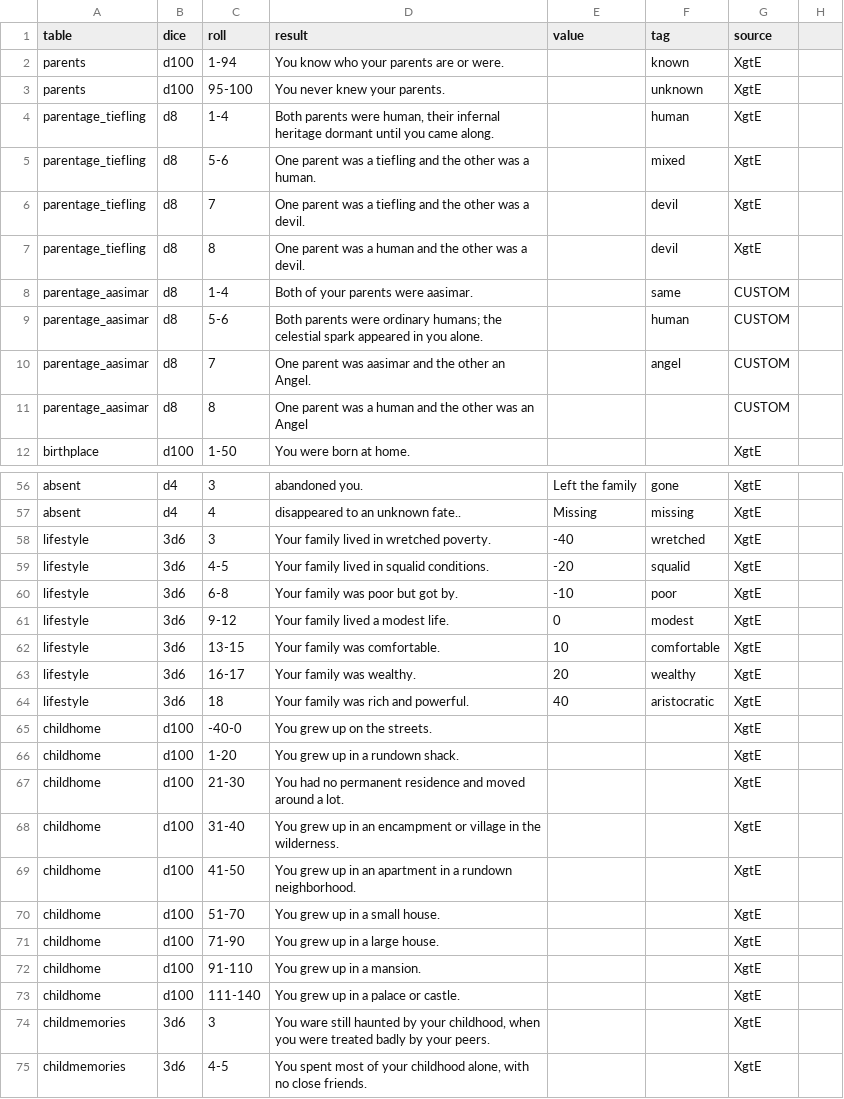
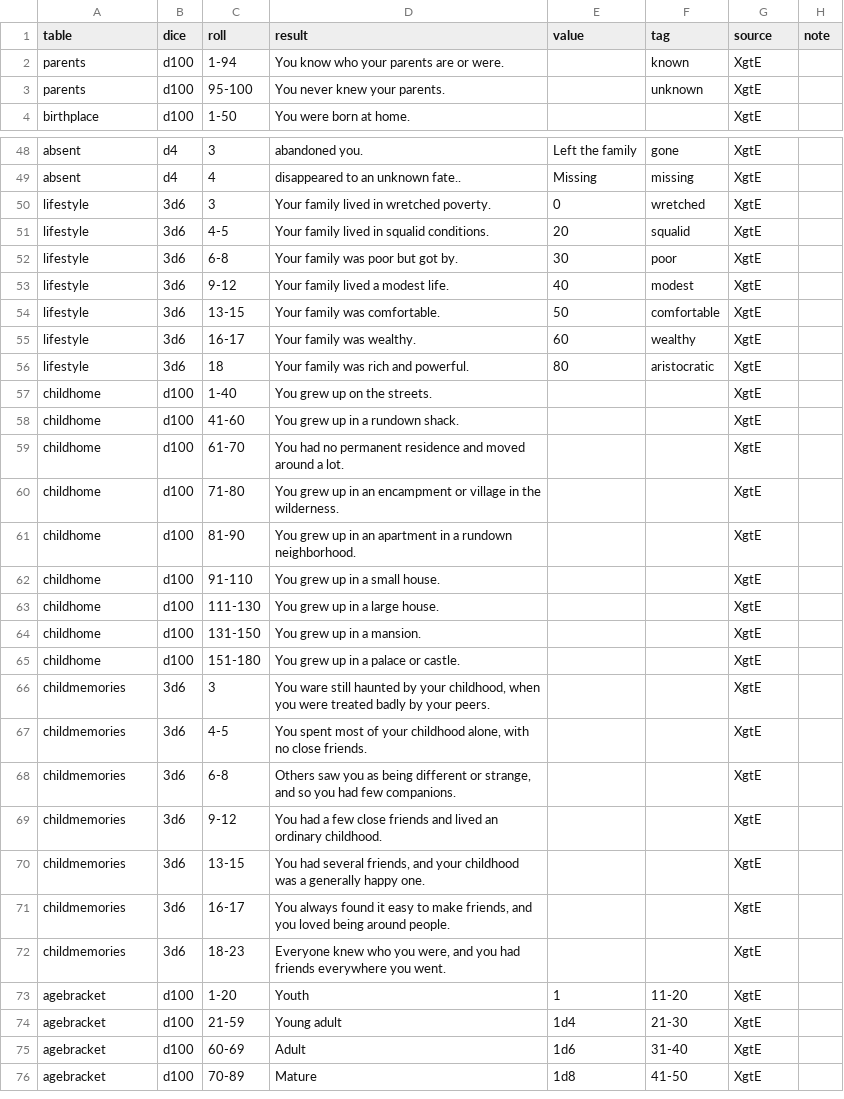
Before and after one commit to LaLibelluleBleue/MCD_Randomizer5e2024_web, a CSV file: data/backstory.csv, drawn as a sheet; only a part is shown, gaps mark what is left out; the shorter side is filled out with more unchanged rows; the diff covers the shown part only.

Commit message:
Add files via upload
V1.3.3: added an error log to the build routine, fixed issues with character same-race odds, added NPC races for backstories.

```diff
--- a/data/backstory.csv
+++ b/data/backstory.csv
@@ -1 +1 @@
-table,dice,roll,result,value,tag,source
+table,dice,roll,result,value,tag,source,note
@@ -4,8 +3,0 @@ parents,d100,95-100,You never knew your parents.,,unknown,XgtE
-parentage_tiefling,d8,1-4,"Both parents were human, their infernal heritage dormant until you came along.",,human,XgtE
-parentage_tiefling,d8,5-6,One parent was a tiefling and the other was a human.,,mixed,XgtE
-parentage_tiefling,d8,7,One parent was a tiefling and the other was a devil.,,devil,XgtE
-parentage_tiefling,d8,8,One parent was a human and the other was a devil.,,devil,XgtE
-parentage_aasimar,d8,1-4,Both of your parents were aasimar.,,same,CUSTOM
-parentage_aasimar,d8,5-6,Both parents were ordinary humans; the celestial spark appeared in you alone.,,human,CUSTOM
-parentage_aasimar,d8,7,One parent was aasimar and the other an Angel.,,angel,CUSTOM
-parentage_aasimar,d8,8,One parent was a human and the other was an Angel,,,CUSTOM
@@ -58,16 +50,16 @@ absent,d4,4,disappeared to an unknown fate..,Missing,missing,XgtE
-lifestyle,3d6,3,Your family lived in wretched poverty.,-40,wretched,XgtE
-lifestyle,3d6,4-5,Your family lived in squalid conditions.,-20,squalid,XgtE
-lifestyle,3d6,6-8,Your family was poor but got by.,-10,poor,XgtE
-lifestyle,3d6,9-12,Your family lived a modest life.,0,modest,XgtE
-lifestyle,3d6,13-15,Your family was comfortable.,10,comfortable,XgtE
-lifestyle,3d6,16-17,Your family was wealthy.,20,wealthy,XgtE
-lifestyle,3d6,18,Your family was rich and powerful.,40,aristocratic,XgtE
-childhome,d100,-40-0,You grew up on the streets.,,,XgtE
-childhome,d100,1-20,You grew up in a rundown shack.,,,XgtE
-childhome,d100,21-30,You had no permanent residence and moved around a lot.,,,XgtE
-childhome,d100,31-40,You grew up in an encampment or village in the wilderness.,,,XgtE
-childhome,d100,41-50,You grew up in an apartment in a rundown neighborhood.,,,XgtE
-childhome,d100,51-70,You grew up in a small house.,,,XgtE
-childhome,d100,71-90,You grew up in a large house.,,,XgtE
-childhome,d100,91-110,You grew up in a mansion.,,,XgtE
-childhome,d100,111-140,You grew up in a palace or castle.,,,XgtE
+lifestyle,3d6,3,Your family lived in wretched poverty.,0,wretched,XgtE,
+lifestyle,3d6,4-5,Your family lived in squalid conditions.,20,squalid,XgtE,
+lifestyle,3d6,6-8,Your family was poor but got by.,30,poor,XgtE,
+lifestyle,3d6,9-12,Your family lived a modest life.,40,modest,XgtE,
+lifestyle,3d6,13-15,Your family was comfortable.,50,comfortable,XgtE,
+lifestyle,3d6,16-17,Your family was wealthy.,60,wealthy,XgtE,
+lifestyle,3d6,18,Your family was rich and powerful.,80,aristocratic,XgtE,
+childhome,d100,1-40,You grew up on the streets.,,,XgtE,
+childhome,d100,41-60,You grew up in a rundown shack.,,,XgtE,
+childhome,d100,61-70,You had no permanent residence and moved around a lot.,,,XgtE,
+childhome,d100,71-80,You grew up in an encampment or village in the wilderness.,,,XgtE,
+childhome,d100,81-90,You grew up in an apartment in a rundown neighborhood.,,,XgtE,
+childhome,d100,91-110,You grew up in a small house.,,,XgtE,
+childhome,d100,111-130,You grew up in a large house.,,,XgtE,
+childhome,d100,131-150,You grew up in a mansion.,,,XgtE,
+childhome,d100,151-180,You grew up in a palace or castle.,,,XgtE,
```
Also changed, not shown: 2 edited cells elsewhere in this file, data/events.csv, data/offspring.csv, 5 other files.
